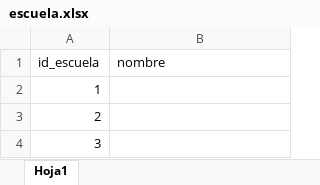
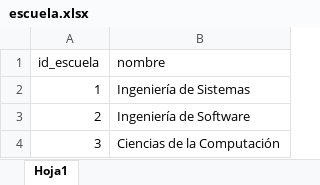
Before and after one commit to caroSeminario23/PredEstu, an Excel workbook: fuentes_datos/datasets_finales/escuela.xlsx, sheet Hoja1, drawn as a sheet; values as stored, in another font and other column widths than the file's, no borders; the diff names each change by its address in the sheet, - before the commit and + after, or states it on an @@ line.

```diff
--- a/fuentes_datos/datasets_finales/escuela.xlsx (sheet Hoja1)
+++ b/fuentes_datos/datasets_finales/escuela.xlsx (sheet Hoja1)
-B2 (nombre): (empty)
+B2 (nombre): Ingeniería de Sistemas
-B3 (nombre): (empty)
+B3 (nombre): Ingeniería de Software
-B4 (nombre): (empty)
+B4 (nombre): Ciencias de la Computación
```
Also changed, not shown: fuentes_datos/datasets_finales/estudiante.xlsx, fuentes_datos/datasets_finales/plan.xlsx, 17 other files.
